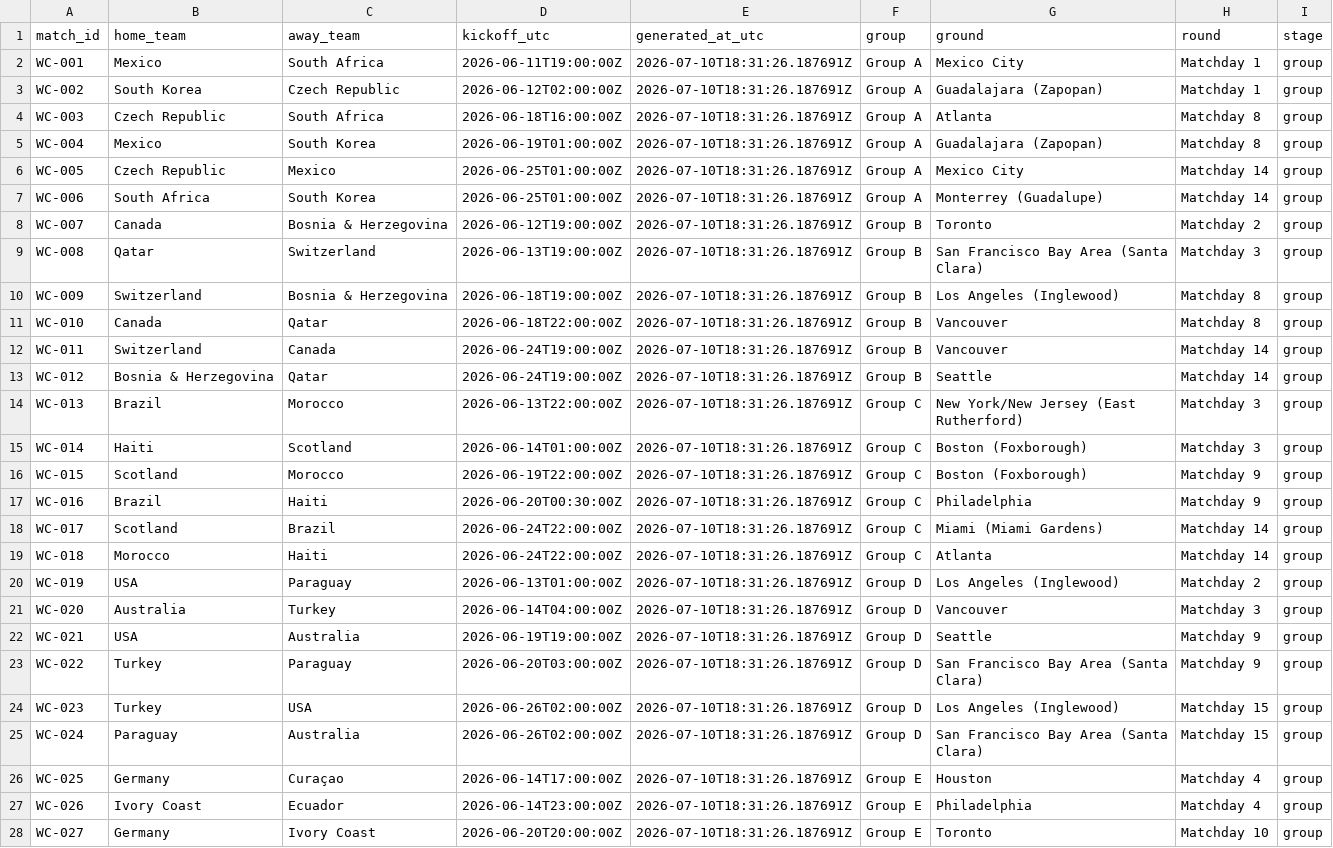
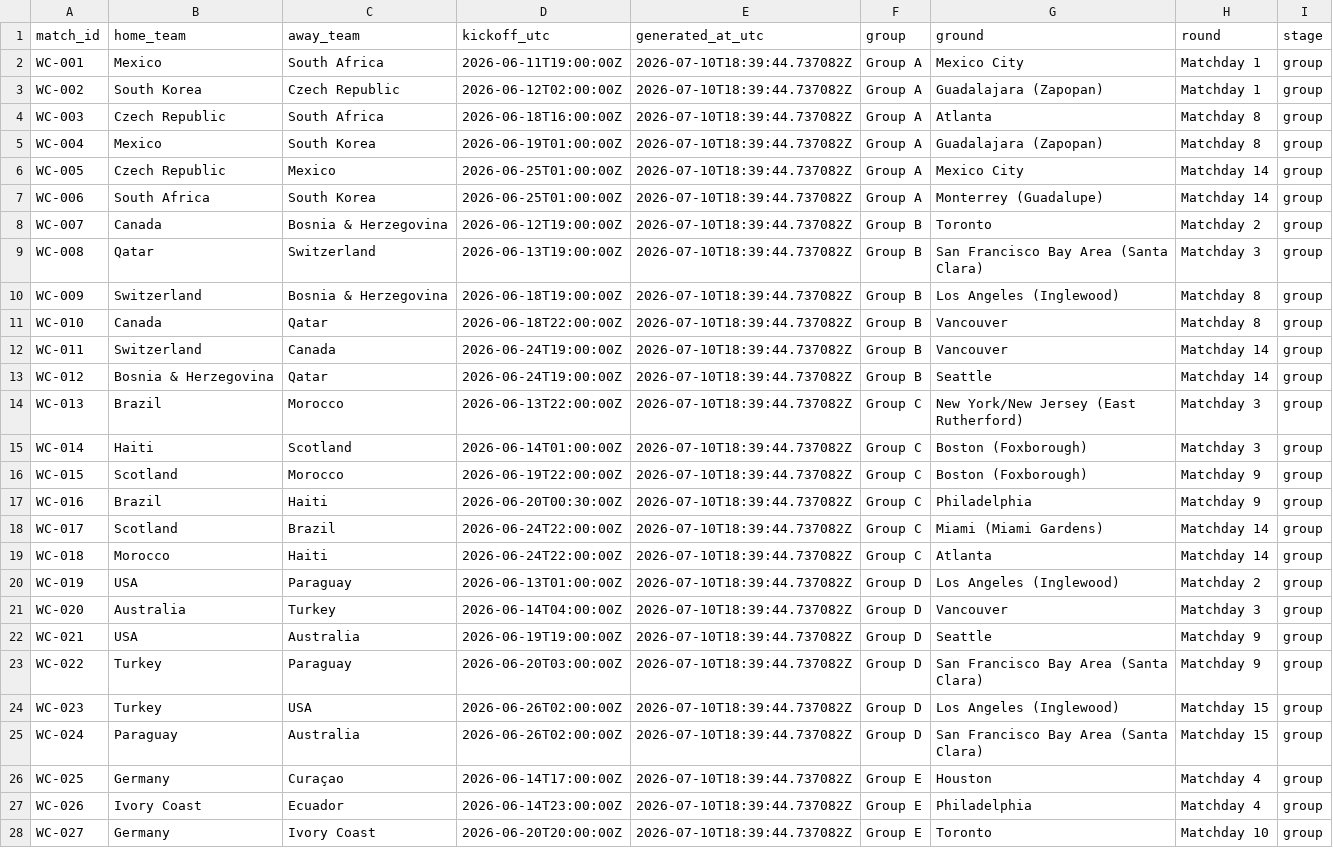
Before and after one commit to khalid-A-M-M/worldcup-agent-harness, a CSV file: data/all_group_fixtures.csv, drawn as a sheet; only a part is shown; the diff covers the shown part only; the diff names each change by its address in the sheet, - before the commit and + after, or states it on an @@ line.

```diff
--- a/data/all_group_fixtures.csv
+++ b/data/all_group_fixtures.csv
-E2:E28 (generated_at_utc): 2026-07-10T18:31:26.187691Z
+E2:E28 (generated_at_utc): 2026-07-10T18:39:44.737082Z
```
Also changed, not shown: 45 edited cells elsewhere in this file, 36 other files.
